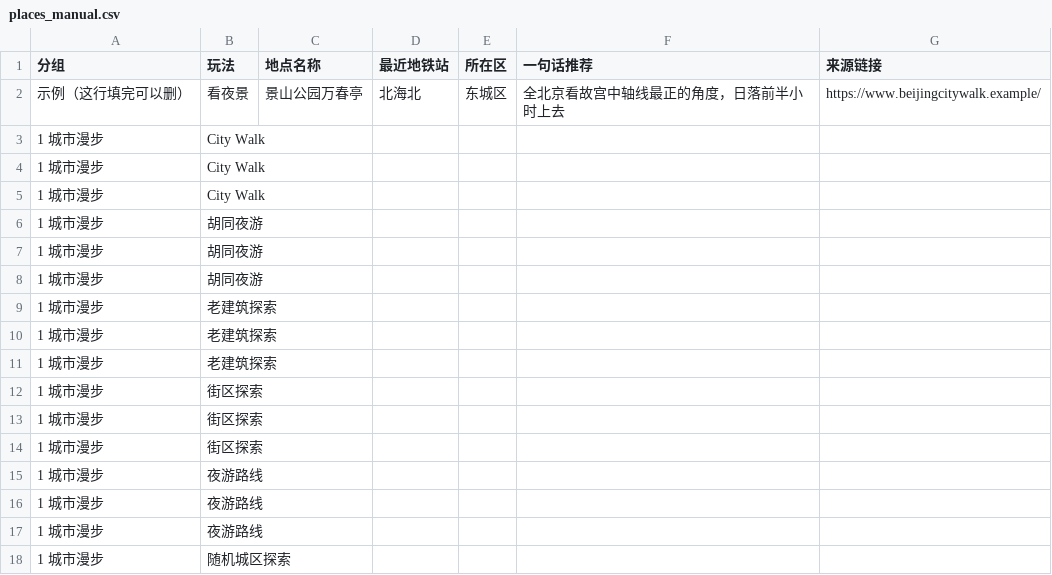
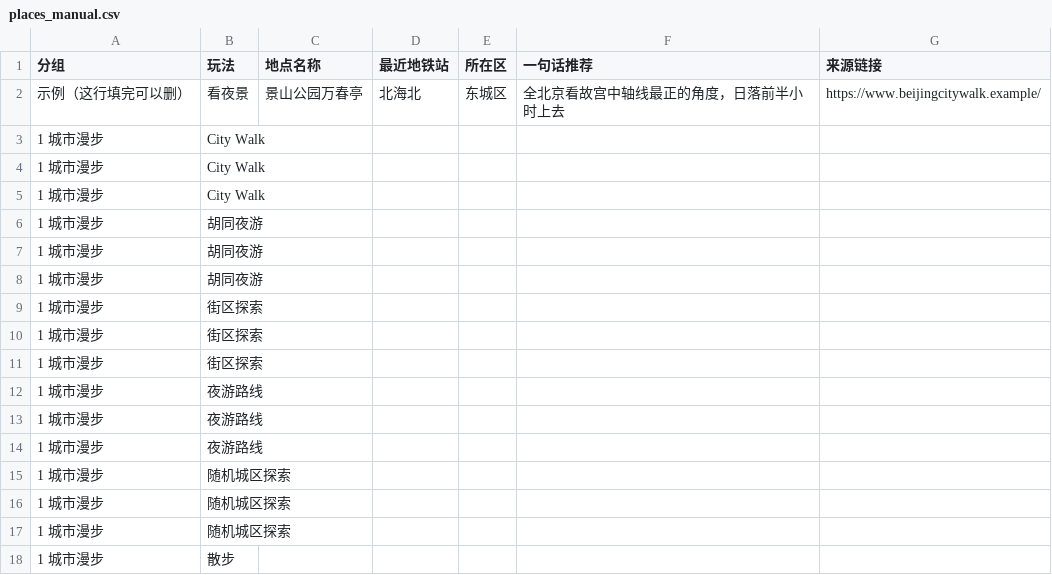
Before and after one commit to JUNnnnnn-sketch/weekend-random, a CSV file: data/places_manual.csv, drawn as a sheet; only a part is shown; the shorter side is filled out with more unchanged rows; the diff names each change by its address in the sheet, - before the commit and + after, or states it on an @@ line.

```diff
--- a/data/places_manual.csv
+++ b/data/places_manual.csv
-row 9: 1 城市漫步 | 老建筑探索
-row 10: 1 城市漫步 | 老建筑探索
-row 11: 1 城市漫步 | 老建筑探索
```
Also changed, not shown: 3 other files.
